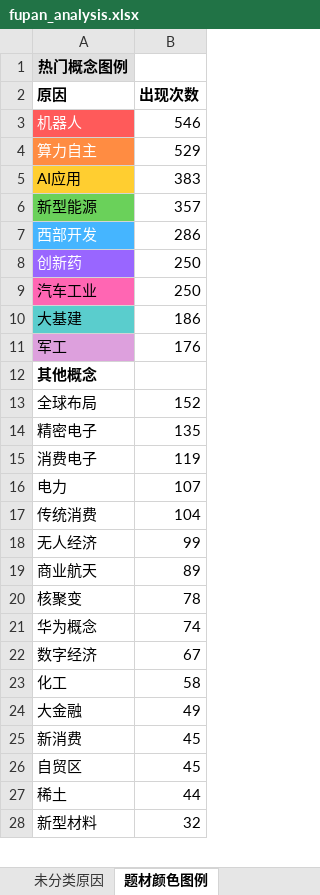
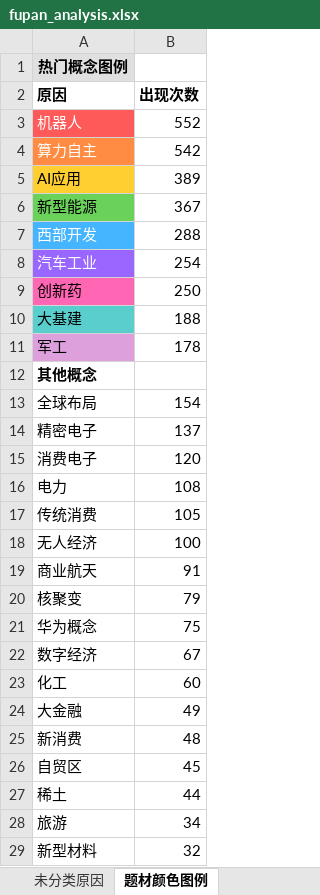
Before and after one commit to KealLiang/HardTrading, an Excel workbook: excel/fupan_analysis.xlsx, sheet 题材颜色图例, drawn as a sheet; only a part is shown; values as stored, in another font and other column widths than the file's, no borders; removed rows and columns are numbered as before the commit, all else as after; the diff covers the shown part only; the diff names each change by its address in the sheet, - before the commit and + after, or states it on an @@ line.

```diff
--- a/excel/fupan_analysis.xlsx (sheet 题材颜色图例)
+++ b/excel/fupan_analysis.xlsx (sheet 题材颜色图例)
-B3 (出现次数): 546
+B3 (出现次数): 552
-B4 (出现次数): 529
+B4 (出现次数): 542
-B5 (出现次数): 383
+B5 (出现次数): 389
-B6 (出现次数): 357
+B6 (出现次数): 367
-B7 (出现次数): 286
+B7 (出现次数): 288
+row 8: 汽车工业 | 254
@@ A9 fill: #9966FF → #FF66B3, text colour: #FFFFFF → black @@
-row 9: 汽车工业 | 250
-B10 (出现次数): 186
+B10 (出现次数): 188
-B11 (出现次数): 176
+B11 (出现次数): 178
-B13 (出现次数): 152
+B13 (出现次数): 154
-B14 (出现次数): 135
+B14 (出现次数): 137
-B15 (出现次数): 119
+B15 (出现次数): 120
-B16 (出现次数): 107
+B16 (出现次数): 108
-B17 (出现次数): 104
+B17 (出现次数): 105
-B18 (出现次数): 99
+B18 (出现次数): 100
-B19 (出现次数): 89
+B19 (出现次数): 91
-B20 (出现次数): 78
+B20 (出现次数): 79
-B21 (出现次数): 74
+B21 (出现次数): 75
-B23 (出现次数): 58
+B23 (出现次数): 60
-B25 (出现次数): 45
+B25 (出现次数): 48
+row 28: 旅游 | 34
```
Also changed, not shown: 1 added row, 2 removed rows and 3 edited cells elsewhere in this sheet, sheet 未分类原因, sheet 涨停分析, excel/fupan_stocks_non_main.xlsx, excel/ladder_analysis.xlsx, 3 other files.
